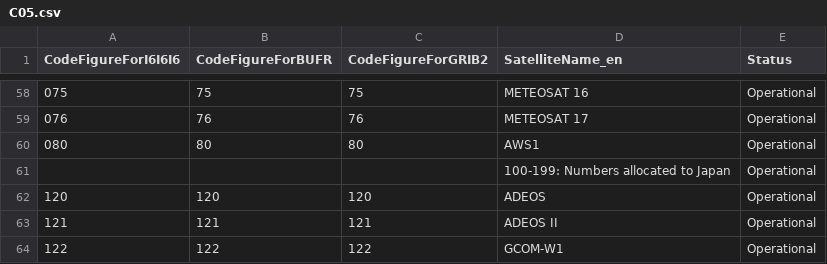
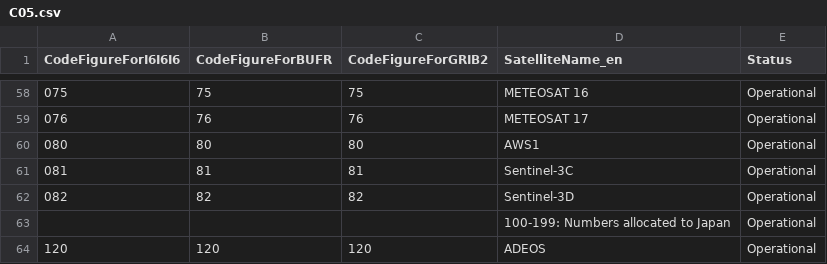
Before and after one commit to wmo-im/CCT, a CSV file: C05.csv, drawn as a sheet; only a part is shown, gaps mark what is left out; the shorter side is filled out with more unchanged rows.

Commit message:
Add S3C and S3D

```diff
--- a/C05.csv
+++ b/C05.csv
@@ -60,2 +60,4 @@ CodeFigureForI6I6I6,CodeFigureForBUFR,CodeFigureForGRIB2,SatelliteName_en,Status
 080,80,80,AWS1,Operational
+081,81,81,Sentinel-3C,Operational
+082,82,82,Sentinel-3D,Operational
 ,,,100-199: Numbers allocated to Japan,Operational
```
